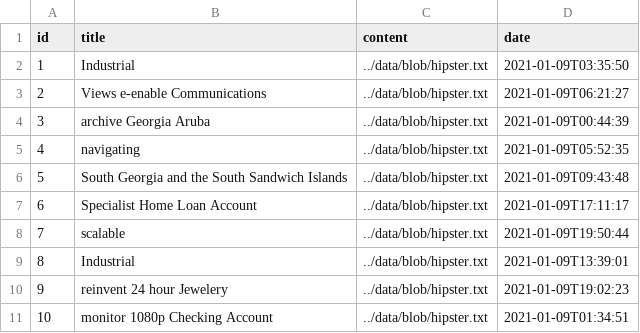
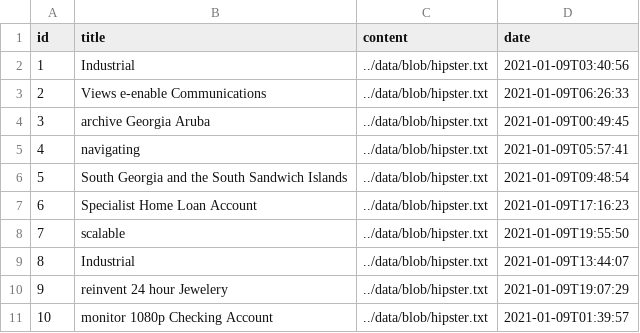
Before and after one commit to memetrusidovski/hiking_backend, a CSV file: testbuild/src/main/resources/config/liquibase/data/post.csv, drawn as a sheet.

```diff
--- a/testbuild/src/main/resources/config/liquibase/data/post.csv
+++ b/testbuild/src/main/resources/config/liquibase/data/post.csv
@@ -1,11 +1,11 @@
 id;title;content;date
-1;Industrial;../data/blob/hipster.txt;2021-01-09T03:35:50
-2;Views e-enable Communications;../data/blob/hipster.txt;2021-01-09T06:21:27
-3;archive Georgia Aruba;../data/blob/hipster.txt;2021-01-09T00:44:39
-4;navigating;../data/blob/hipster.txt;2021-01-09T05:52:35
-5;South Georgia and the South Sandwich Islands;../data/blob/hipster.txt;2021-01-09T09:43:48
-6;Specialist Home Loan Account;../data/blob/hipster.txt;2021-01-09T17:11:17
-7;scalable;../data/blob/hipster.txt;2021-01-09T19:50:44
-8;Industrial;../data/blob/hipster.txt;2021-01-09T13:39:01
-9;reinvent 24 hour Jewelery;../data/blob/hipster.txt;2021-01-09T19:02:23
-10;monitor 1080p Checking Account;../data/blob/hipster.txt;2021-01-09T01:34:51
+1;Industrial;../data/blob/hipster.txt;2021-01-09T03:40:56
+2;Views e-enable Communications;../data/blob/hipster.txt;2021-01-09T06:26:33
+3;archive Georgia Aruba;../data/blob/hipster.txt;2021-01-09T00:49:45
+4;navigating;../data/blob/hipster.txt;2021-01-09T05:57:41
+5;South Georgia and the South Sandwich Islands;../data/blob/hipster.txt;2021-01-09T09:48:54
+6;Specialist Home Loan Account;../data/blob/hipster.txt;2021-01-09T17:16:23
+7;scalable;../data/blob/hipster.txt;2021-01-09T19:55:50
+8;Industrial;../data/blob/hipster.txt;2021-01-09T13:44:07
+9;reinvent 24 hour Jewelery;../data/blob/hipster.txt;2021-01-09T19:07:29
+10;monitor 1080p Checking Account;../data/blob/hipster.txt;2021-01-09T01:39:57
```
Also changed, not shown: testbuild/src/main/resources/config/liquibase/data/trail.csv, 32 other files.
